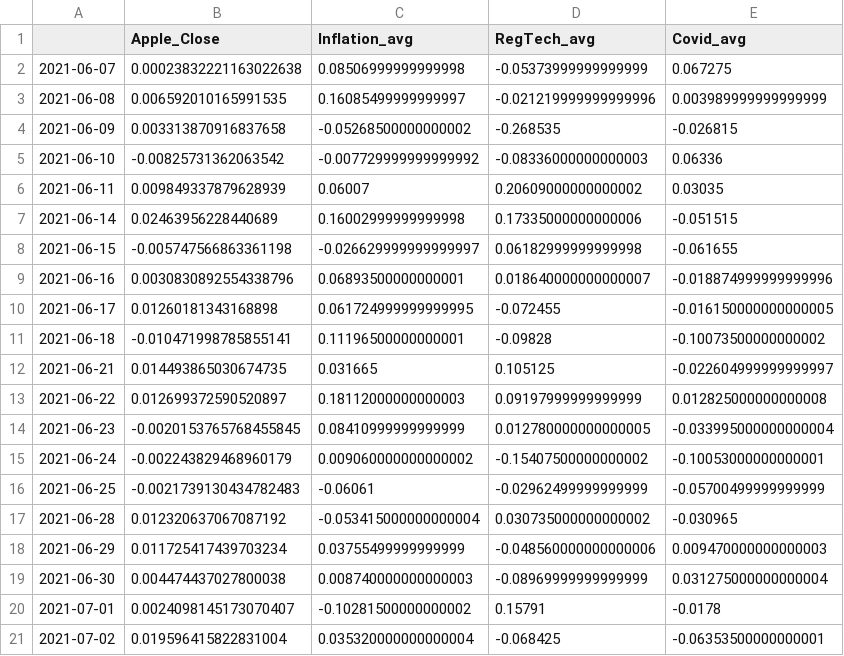
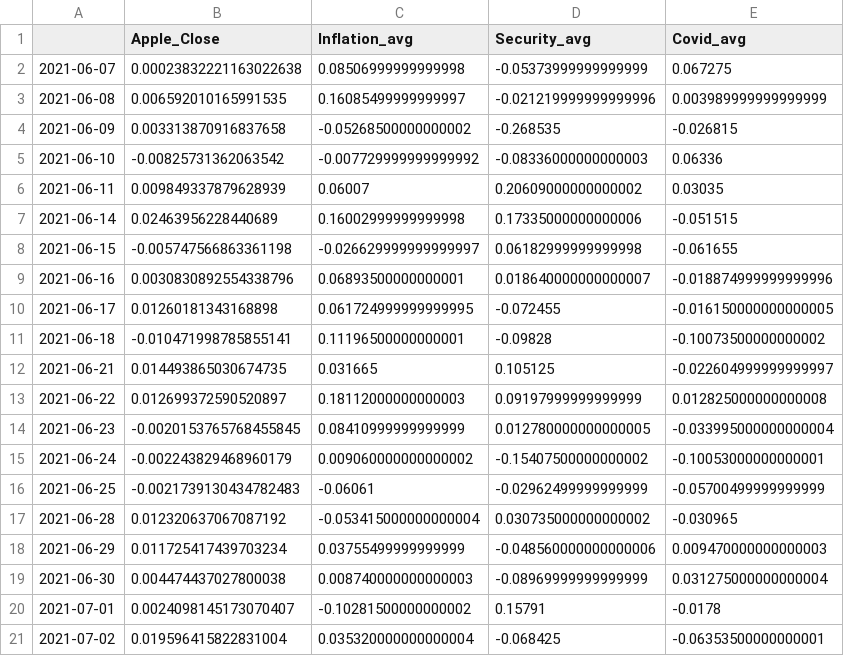
Before and after one commit to Billieo/p2-g3, a CSV file: notebooks/Samuel's_Notebook/notebooks/topic_sentiment.csv, drawn as a sheet.

```diff
--- a/notebooks/Samuel's_Notebook/notebooks/topic_sentiment.csv
+++ b/notebooks/Samuel's_Notebook/notebooks/topic_sentiment.csv
@@ -1,2 +1,2 @@
-,Apple_Close,Inflation_avg,RegTech_avg,Covid_avg
+,Apple_Close,Inflation_avg,Security_avg,Covid_avg
 2021-06-07,0.00023832221163022638,0.08506999999999998,-0.05373999999999999,0.067275
```
Also changed, not shown: 1 other file.
